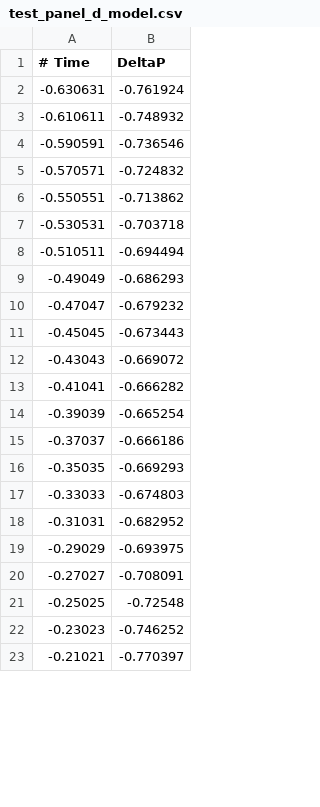
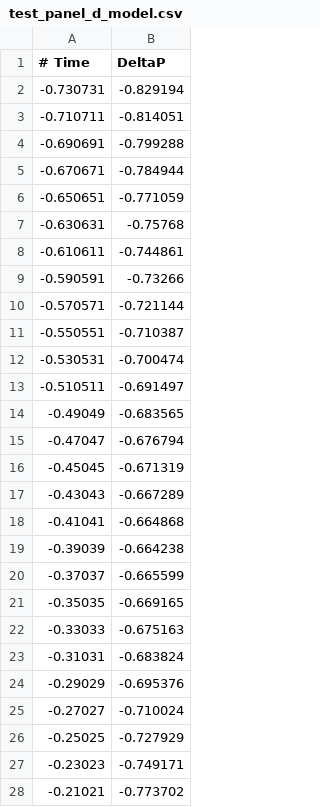
Before and after one commit to cs481-ekh/f22-dust-devils, a CSV file: docs/examples/test_panel_d_model.csv, drawn as a sheet; only a part is shown; the diff covers the shown part only.

```diff
--- a/docs/examples/test_panel_d_model.csv
+++ b/docs/examples/test_panel_d_model.csv
@@ -1,23 +1,28 @@
 # Time, DeltaP
--0.630631, -0.761924
--0.610611, -0.748932
--0.590591, -0.736546
--0.570571, -0.724832
--0.550551, -0.713862
--0.530531, -0.703718
--0.510511, -0.694494
--0.49049, -0.686293
--0.47047, -0.679232
--0.45045, -0.673443
--0.43043, -0.669072
--0.41041, -0.666282
--0.39039, -0.665254
--0.37037, -0.666186
--0.35035, -0.669293
--0.33033, -0.674803
--0.31031, -0.682952
--0.29029, -0.693975
--0.27027, -0.708091
--0.25025, -0.72548
--0.23023, -0.746252
--0.21021, -0.770397
+-0.730731, -0.829194
+-0.710711, -0.814051
+-0.690691, -0.799288
+-0.670671, -0.784944
+-0.650651, -0.771059
+-0.630631, -0.75768
+-0.610611, -0.744861
+-0.590591, -0.73266
+-0.570571, -0.721144
+-0.550551, -0.710387
+-0.530531, -0.700474
+-0.510511, -0.691497
+-0.49049, -0.683565
+-0.47047, -0.676794
+-0.45045, -0.671319
+-0.43043, -0.667289
+-0.41041, -0.664868
+-0.39039, -0.664238
+-0.37037, -0.665599
+-0.35035, -0.669165
+-0.33033, -0.675163
+-0.31031, -0.683824
+-0.29029, -0.695376
+-0.27027, -0.710024
+-0.25025, -0.727929
+-0.23023, -0.749171
+-0.21021, -0.773702
```
Also changed, not shown: 1 added row and 44 edited cells elsewhere in this file, docs/examples/out.csv, docs/examples/test_panel_a.csv, 12 other files.
